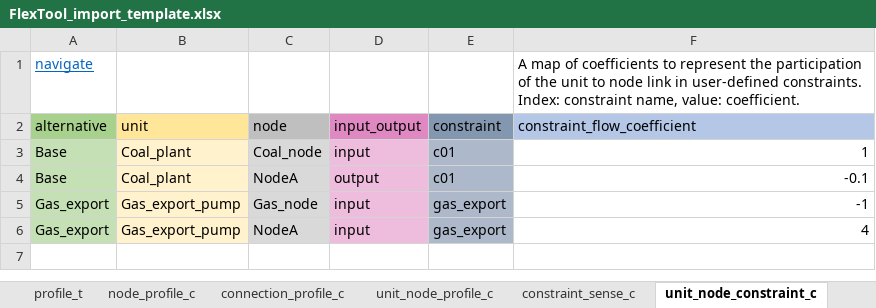
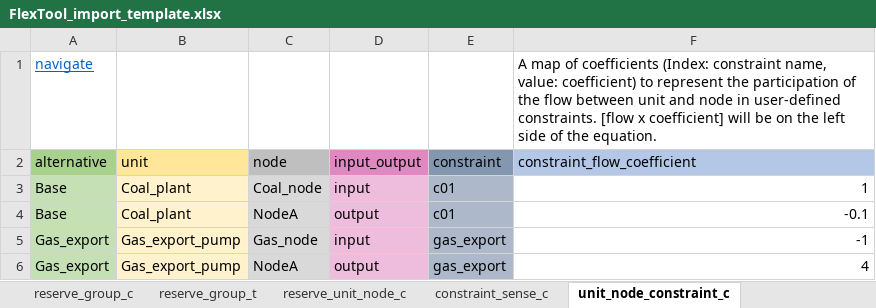
Before and after one commit to irena-flextool/flextool, an Excel workbook: FlexTool_import_template.xlsx, sheet unit_node_constraint_c, drawn as a sheet; values as stored, in another font and other column widths than the file's, no borders; the diff names each change by its address in the sheet, - before the commit and + after, or states it on an @@ line.

Commit message:
Add state and capacity variables to user defined constraints

```diff
--- a/FlexTool_import_template.xlsx (sheet unit_node_constraint_c)
+++ b/FlexTool_import_template.xlsx (sheet unit_node_constraint_c)
-F1 (constraint_flow_coefficient): …of coefficients to represent the participation of the unit to node link in user-defined constraints. Index: constraint name, value: coefficient.
+F1 (constraint_flow_coefficient): …of coefficients (Index: constraint name, value: coefficient) to represent the participation of the flow between unit and node in user-defined constraints. [flow x coefficient] will be on the left side of the equation.
-D6 (input_output): input
+D6 (input_output): output
```
Also changed, not shown: sheet navigate, sheet version, other sheet tabs, 7 other files.
